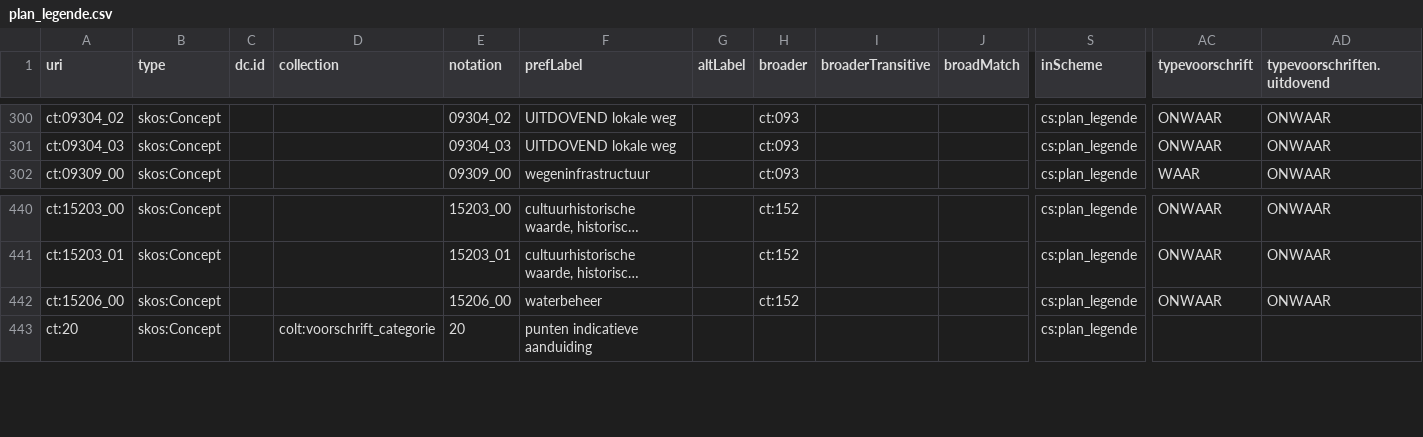
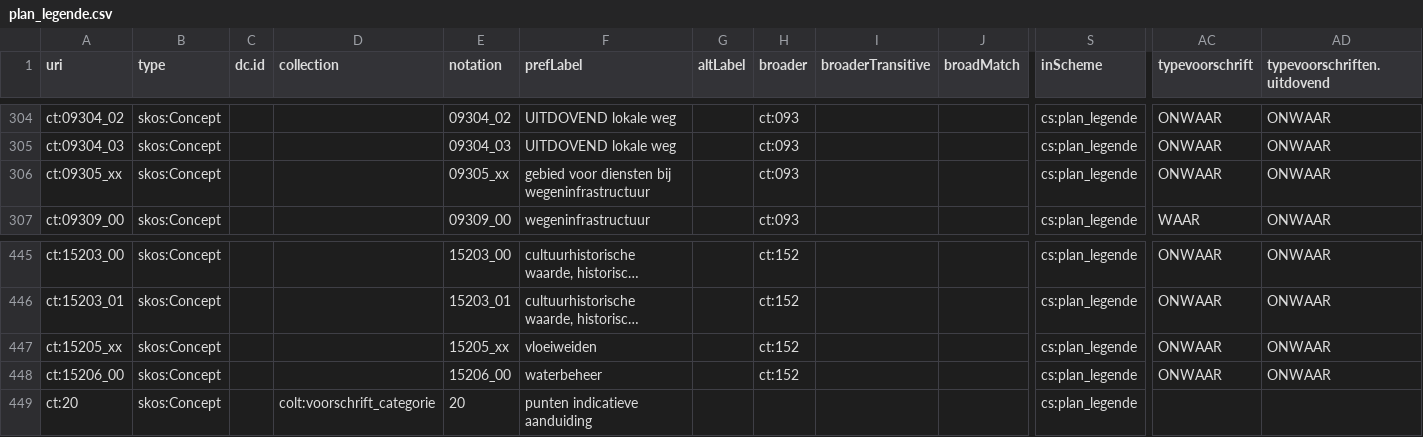
Before and after one commit to milieuinfo/codelijst-plan_legende, a CSV file: src/main/resources/be/vlaanderen/omgeving/data/id/conceptscheme/plan_legende/plan_legende.csv, drawn as a sheet; only a part is shown, gaps mark what is left out; long unchanged cells end in …; rows hold the shown columns only; the diff covers the shown part only; the diff names each change by its address in the sheet, - before the commit and + after, or states it on an @@ line.

```diff
--- a/src/main/resources/be/vlaanderen/omgeving/data/id/conceptscheme/plan_legende/plan_legende.csv
+++ b/src/main/resources/be/vlaanderen/omgeving/data/id/conceptscheme/plan_legende/plan_legende.csv
+row 306: ct:09305_xx | skos:Concept |  |  | 09305_xx | gebied voor diensten bij wegeninfrastructuur |  | ct:093 |  |  | cs:plan_legende | ONWAAR | ONWAAR
+row 447: ct:15205_xx | skos:Concept |  |  | 15205_xx | vloeiweiden |  | ct:152 |  |  | cs:plan_legende | ONWAAR | ONWAAR
```
Also changed, not shown: 4 added rows and 6 removed rows elsewhere in this file, src/main/resources/source/codelijst_source.csv, 2 other files.
